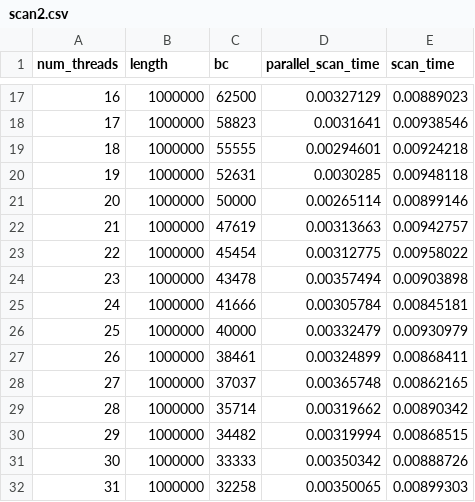
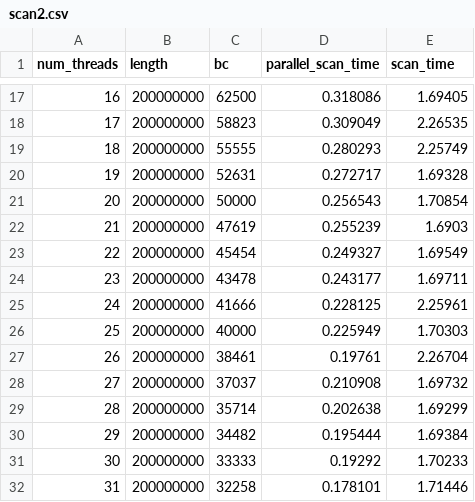
Before and after one commit to BraeTroutman/parallel-algorithms-scan, a CSV file: data/scan2.csv, drawn as a sheet; only a part is shown, gaps mark what is left out; the diff covers the shown part only.

```diff
--- a/data/scan2.csv
+++ b/data/scan2.csv
@@ -17,16 +17,16 @@ num_threads,length,bc,parallel_scan_time,scan_time
-16,1000000,62500,0.00327129,0.00889023
-17,1000000,58823,0.0031641,0.00938546
-18,1000000,55555,0.00294601,0.00924218
-19,1000000,52631,0.0030285,0.00948118
-20,1000000,50000,0.00265114,0.00899146
-21,1000000,47619,0.00313663,0.00942757
-22,1000000,45454,0.00312775,0.00958022
-23,1000000,43478,0.00357494,0.00903898
-24,1000000,41666,0.00305784,0.00845181
-25,1000000,40000,0.00332479,0.00930979
-26,1000000,38461,0.00324899,0.00868411
-27,1000000,37037,0.00365748,0.00862165
-28,1000000,35714,0.00319662,0.00890342
-29,1000000,34482,0.00319994,0.00868515
-30,1000000,33333,0.00350342,0.00888726
-31,1000000,32258,0.00350065,0.00899303
+16,200000000,62500,0.318086,1.69405
+17,200000000,58823,0.309049,2.26535
+18,200000000,55555,0.280293,2.25749
+19,200000000,52631,0.272717,1.69328
+20,200000000,50000,0.256543,1.70854
+21,200000000,47619,0.255239,1.6903
+22,200000000,45454,0.249327,1.69549
+23,200000000,43478,0.243177,1.69711
+24,200000000,41666,0.228125,2.25961
+25,200000000,40000,0.225949,1.70303
+26,200000000,38461,0.19761,2.26704
+27,200000000,37037,0.210908,1.69732
+28,200000000,35714,0.202638,1.69299
+29,200000000,34482,0.195444,1.69384
+30,200000000,33333,0.19292,1.70233
+31,200000000,32258,0.178101,1.71446
```
Also changed, not shown: 84 edited cells elsewhere in this file, 1 other file.
